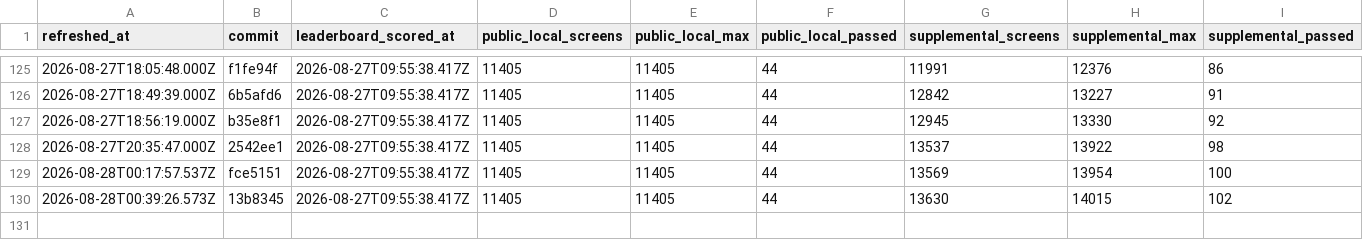
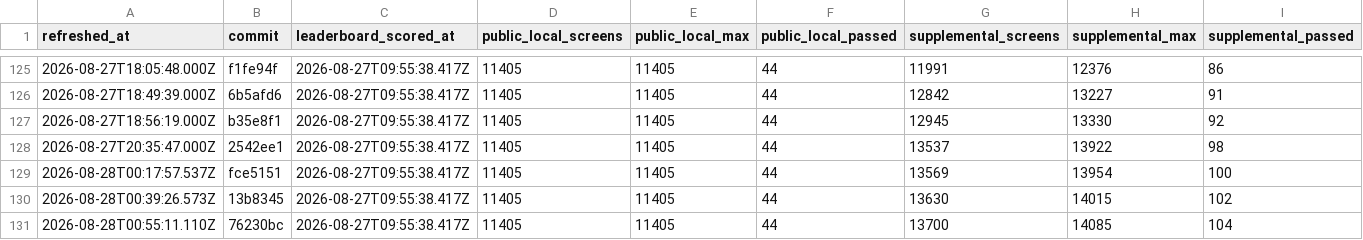
Before and after one commit to rohitgandikota/teleport-contest, a TSV file: docs/plan/contest-dashboard-history.tsv, drawn as a sheet; only a part is shown, gaps mark what is left out; rows hold the shown columns only; the diff names each change by its address in the sheet, - before the commit and + after, or states it on an @@ line.

Commit message:
Refresh contest score dashboard

```diff
--- a/docs/plan/contest-dashboard-history.tsv
+++ b/docs/plan/contest-dashboard-history.tsv
+row 131: 2026-08-28T00:55:11.110Z | 76230bc | 2026-08-27T09:55:38.417Z | 11405 | 11405 | 44 | 13700 | 14085 | 104
```
Also changed, not shown: 1 other file.
